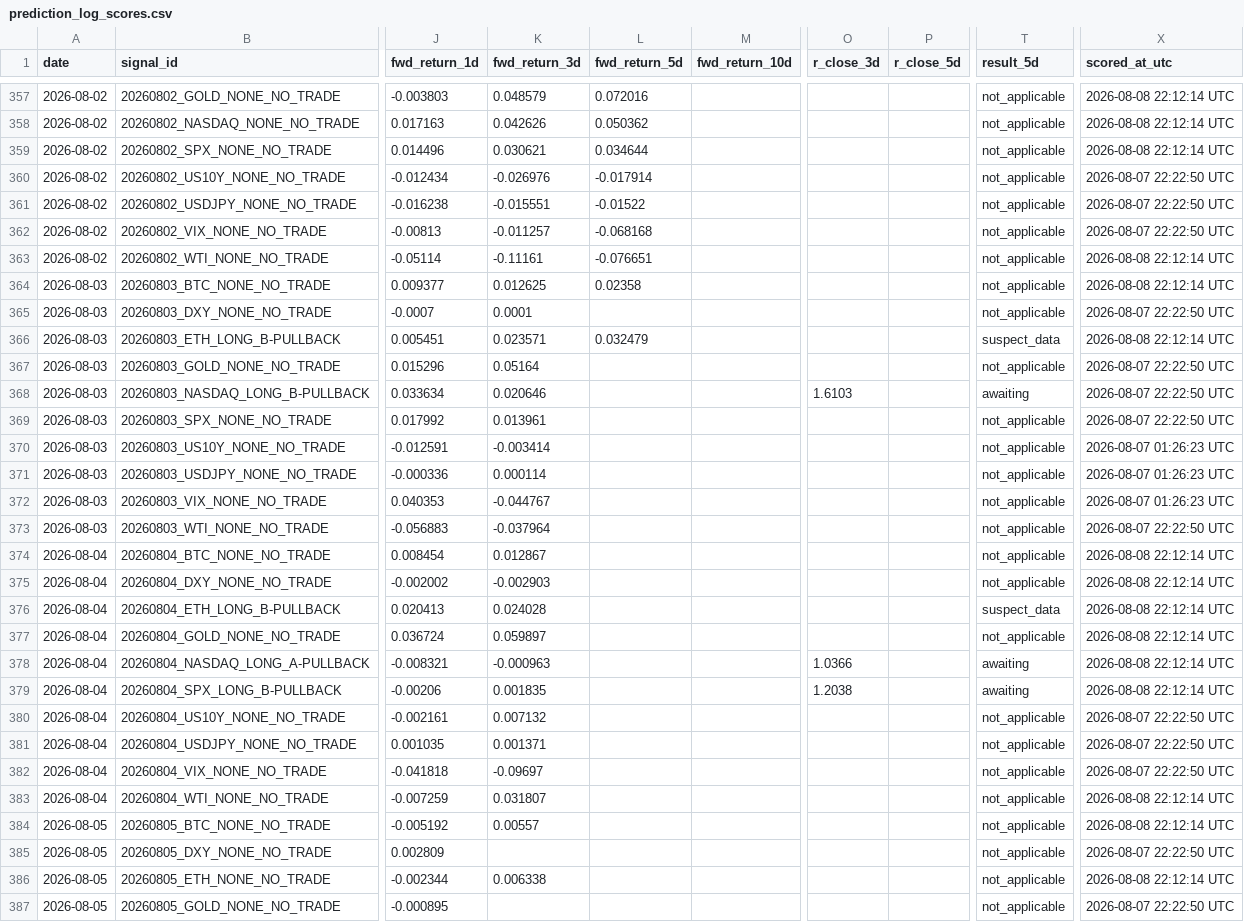
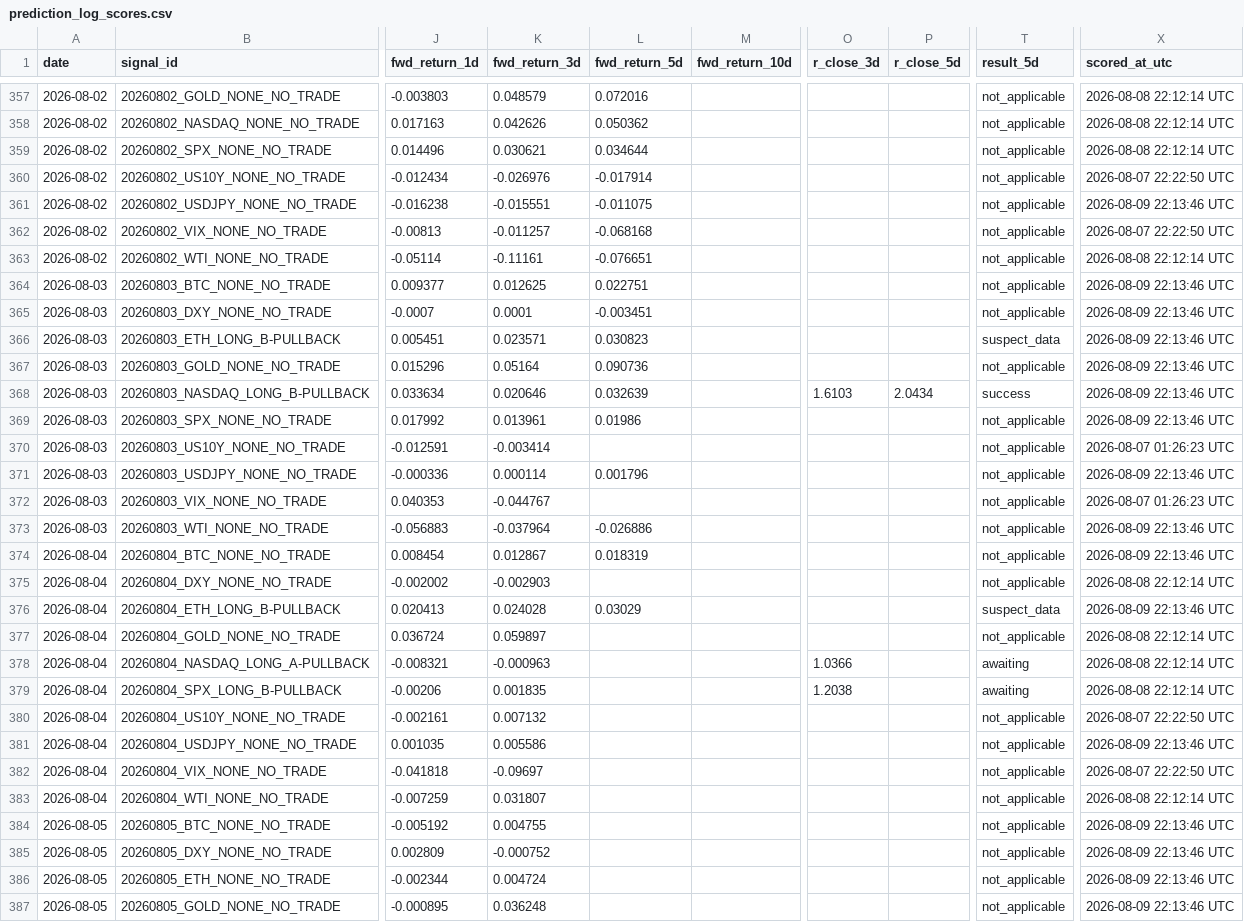
Before and after one commit to Tadaim2tk/tactical-swing-os, a CSV file: data/prediction_log_scores.csv, drawn as a sheet; only a part is shown, gaps mark what is left out; the diff covers the shown part only; the diff names each change by its address in the sheet, - before the commit and + after, or states it on an @@ line.

```diff
--- a/data/prediction_log_scores.csv
+++ b/data/prediction_log_scores.csv
-L361 (fwd_return_5d): -0.01522
+L361 (fwd_return_5d): -0.011075
-X361 (scored_at_utc): 2026-08-07 22:22:50 UTC
+X361 (scored_at_utc): 2026-08-09 22:13:46 UTC
-L364 (fwd_return_5d): 0.02358
+L364 (fwd_return_5d): 0.022751
-X364 (scored_at_utc): 2026-08-08 22:12:14 UTC
+X364 (scored_at_utc): 2026-08-09 22:13:46 UTC
-L365 (fwd_return_5d): (empty)
+L365 (fwd_return_5d): -0.003451
-X365 (scored_at_utc): 2026-08-07 22:22:50 UTC
+X365 (scored_at_utc): 2026-08-09 22:13:46 UTC
-L366 (fwd_return_5d): 0.032479
+L366 (fwd_return_5d): 0.030823
-X366 (scored_at_utc): 2026-08-08 22:12:14 UTC
+X366 (scored_at_utc): 2026-08-09 22:13:46 UTC
-L367 (fwd_return_5d): (empty)
+L367 (fwd_return_5d): 0.090736
-X367:X369 (scored_at_utc): 2026-08-07 22:22:50 UTC
+X367:X369 (scored_at_utc): 2026-08-09 22:13:46 UTC
-L368 (fwd_return_5d): (empty)
+L368 (fwd_return_5d): 0.032639
-P368 (r_close_5d): (empty)
+P368 (r_close_5d): 2.0434
-T368 (result_5d): awaiting
+T368 (result_5d): success
-L369 (fwd_return_5d): (empty)
+L369 (fwd_return_5d): 0.01986
-L371 (fwd_return_5d): (empty)
+L371 (fwd_return_5d): 0.001796
-X371 (scored_at_utc): 2026-08-07 01:26:23 UTC
+X371 (scored_at_utc): 2026-08-09 22:13:46 UTC
-L373 (fwd_return_5d): (empty)
+L373 (fwd_return_5d): -0.026886
-X373 (scored_at_utc): 2026-08-07 22:22:50 UTC
+X373 (scored_at_utc): 2026-08-09 22:13:46 UTC
-L374 (fwd_return_5d): (empty)
+L374 (fwd_return_5d): 0.018319
-X374 (scored_at_utc): 2026-08-08 22:12:14 UTC
+X374 (scored_at_utc): 2026-08-09 22:13:46 UTC
-L376 (fwd_return_5d): (empty)
+L376 (fwd_return_5d): 0.03029
-X376 (scored_at_utc): 2026-08-08 22:12:14 UTC
+X376 (scored_at_utc): 2026-08-09 22:13:46 UTC
-K381 (fwd_return_3d): 0.001371
+K381 (fwd_return_3d): 0.005586
-X381 (scored_at_utc): 2026-08-07 22:22:50 UTC
+X381 (scored_at_utc): 2026-08-09 22:13:46 UTC
-K384 (fwd_return_3d): 0.00557
+K384 (fwd_return_3d): 0.004755
-X384 (scored_at_utc): 2026-08-08 22:12:14 UTC
+X384 (scored_at_utc): 2026-08-09 22:13:46 UTC
-K385 (fwd_return_3d): (empty)
+K385 (fwd_return_3d): -0.000752
-X385 (scored_at_utc): 2026-08-07 22:22:50 UTC
+X385 (scored_at_utc): 2026-08-09 22:13:46 UTC
-K386 (fwd_return_3d): 0.006338
+K386 (fwd_return_3d): 0.004724
-X386 (scored_at_utc): 2026-08-08 22:12:14 UTC
+X386 (scored_at_utc): 2026-08-09 22:13:46 UTC
-K387 (fwd_return_3d): (empty)
+K387 (fwd_return_3d): 0.036248
-X387 (scored_at_utc): 2026-08-07 22:22:50 UTC
+X387 (scored_at_utc): 2026-08-09 22:13:46 UTC
```
Also changed, not shown: 58 edited cells elsewhere in this file, data/execution_simulation.csv, data/shadow_outcome_diffs.csv, 1 other file.
